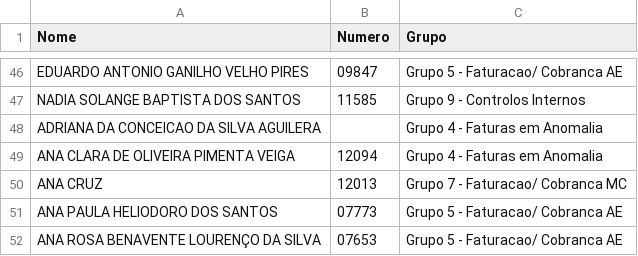
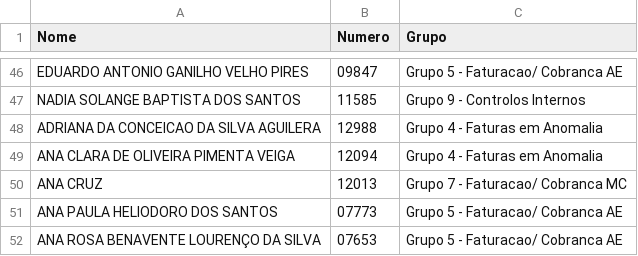
Before and after one commit to OGMA-Cultura/Cultura-OGMA, a CSV file: colaboradores.csv, drawn as a sheet; only a part is shown, gaps mark what is left out.

Commit message:
Update colaboradores.csv

```diff
--- a/colaboradores.csv
+++ b/colaboradores.csv
@@ -47,3 +47,3 @@ EDUARDO ANTONIO GANILHO VELHO PIRES,09847,Grupo 5 - Faturacao/ Cobranca AE
 NADIA SOLANGE BAPTISTA DOS SANTOS,11585,Grupo 9 - Controlos Internos
-ADRIANA DA CONCEICAO DA SILVA AGUILERA,,Grupo 4 - Faturas em Anomalia
+ADRIANA DA CONCEICAO DA SILVA AGUILERA,12988,Grupo 4 - Faturas em Anomalia
 ANA CLARA DE OLIVEIRA PIMENTA VEIGA,12094,Grupo 4 - Faturas em Anomalia
```
